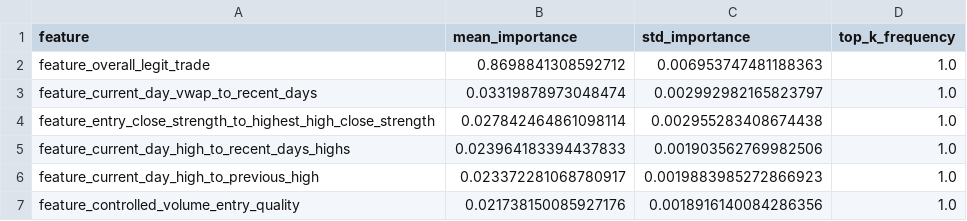
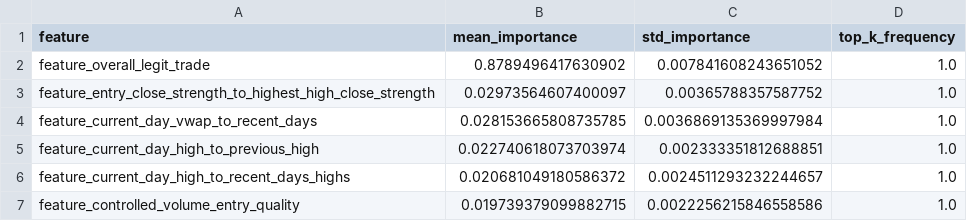
Before and after one commit to amir-trading-system/trading-system, a CSV file: model/training/cv_feature_report.csv, drawn as a sheet.

```diff
--- a/model/training/cv_feature_report.csv
+++ b/model/training/cv_feature_report.csv
@@ -1,7 +1,7 @@
 feature,mean_importance,std_importance,top_k_frequency
-feature_overall_legit_trade,0.8698841308592712,0.006953747481188363,1.0
-feature_current_day_vwap_to_recent_days,0.03319878973048474,0.002992982165823797,1.0
-feature_entry_close_strength_to_highest_high_close_strength,0.027842464861098114,0.002955283408674438,1.0
-feature_current_day_high_to_recent_days_highs,0.023964183394437833,0.001903562769982506,1.0
-feature_current_day_high_to_previous_high,0.023372281068780917,0.0019883985272866923,1.0
-feature_controlled_volume_entry_quality,0.021738150085927176,0.0018916140084286356,1.0
+feature_overall_legit_trade,0.8789496417630902,0.007841608243651052,1.0
+feature_entry_close_strength_to_highest_high_close_strength,0.02973564607400097,0.00365788357587752,1.0
+feature_current_day_vwap_to_recent_days,0.028153665808735785,0.0036869135369997984,1.0
+feature_current_day_high_to_previous_high,0.022740618073703974,0.002333351812688851,1.0
+feature_current_day_high_to_recent_days_highs,0.020681049180586372,0.0024511293232244657,1.0
+feature_controlled_volume_entry_quality,0.019739379099882715,0.0022256215846558586,1.0
```
Also changed, not shown: model/training/cv_fold_report.csv, model/training/false_positive_results_scored.csv, 14 other files.
